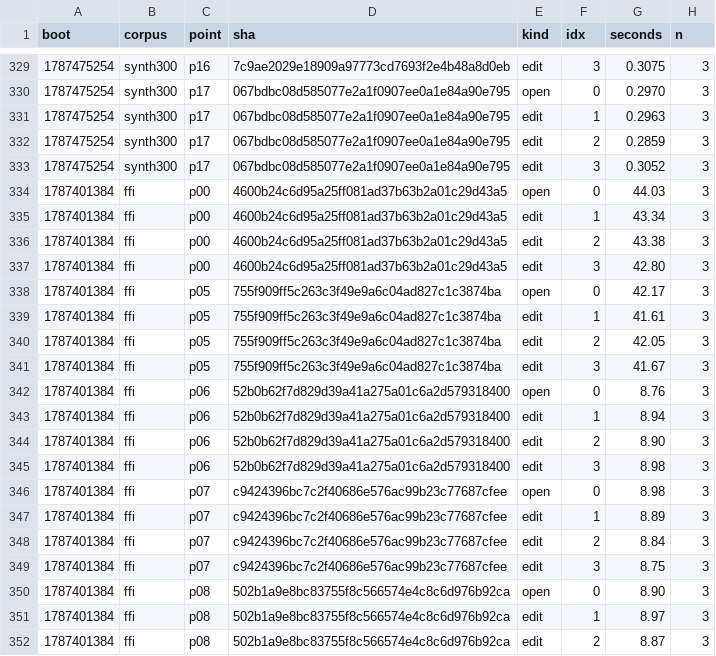
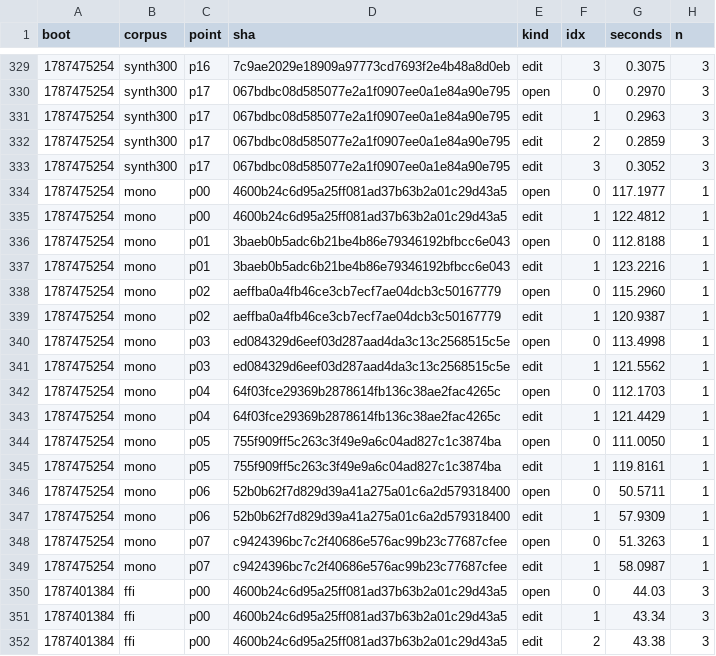
Before and after one commit to wkirschenmann/tlapm, a CSV file: doc/perf/short/short_keystroke.csv, drawn as a sheet; only a part is shown, gaps mark what is left out; the shorter side is filled out with more unchanged rows.

```diff
--- a/doc/perf/short/short_keystroke.csv
+++ b/doc/perf/short/short_keystroke.csv
@@ -333,2 +333,18 @@ boot,corpus,point,sha,kind,idx,seconds,n
 1787475254,synth300,p17,067bdbc08d585077e2a1f0907ee0a1e84a90e795,edit,3,0.3052,3
+1787475254,mono,p00,4600b24c6d95a25ff081ad37b63b2a01c29d43a5,open,0,117.1977,1
+1787475254,mono,p00,4600b24c6d95a25ff081ad37b63b2a01c29d43a5,edit,1,122.4812,1
+1787475254,mono,p01,3baeb0b5adc6b21be4b86e79346192bfbcc6e043,open,0,112.8188,1
+1787475254,mono,p01,3baeb0b5adc6b21be4b86e79346192bfbcc6e043,edit,1,123.2216,1
+1787475254,mono,p02,aeffba0a4fb46ce3cb7ecf7ae04dcb3c50167779,open,0,115.2960,1
+1787475254,mono,p02,aeffba0a4fb46ce3cb7ecf7ae04dcb3c50167779,edit,1,120.9387,1
+1787475254,mono,p03,ed084329d6eef03d287aad4da3c13c2568515c5e,open,0,113.4998,1
+1787475254,mono,p03,ed084329d6eef03d287aad4da3c13c2568515c5e,edit,1,121.5562,1
+1787475254,mono,p04,64f03fce29369b2878614fb136c38ae2fac4265c,open,0,112.1703,1
+1787475254,mono,p04,64f03fce29369b2878614fb136c38ae2fac4265c,edit,1,121.4429,1
+1787475254,mono,p05,755f909ff5c263c3f49e9a6c04ad827c1c3874ba,open,0,111.0050,1
+1787475254,mono,p05,755f909ff5c263c3f49e9a6c04ad827c1c3874ba,edit,1,119.8161,1
+1787475254,mono,p06,52b0b62f7d829d39a41a275a01c6a2d579318400,open,0,50.5711,1
+1787475254,mono,p06,52b0b62f7d829d39a41a275a01c6a2d579318400,edit,1,57.9309,1
+1787475254,mono,p07,c9424396bc7c2f40686e576ac99b23c77687cfee,open,0,51.3263,1
+1787475254,mono,p07,c9424396bc7c2f40686e576ac99b23c77687cfee,edit,1,58.0987,1
 1787401384,ffi,p00,4600b24c6d95a25ff081ad37b63b2a01c29d43a5,open,0,44.03,3
```
Also changed, not shown: 1 other file.
